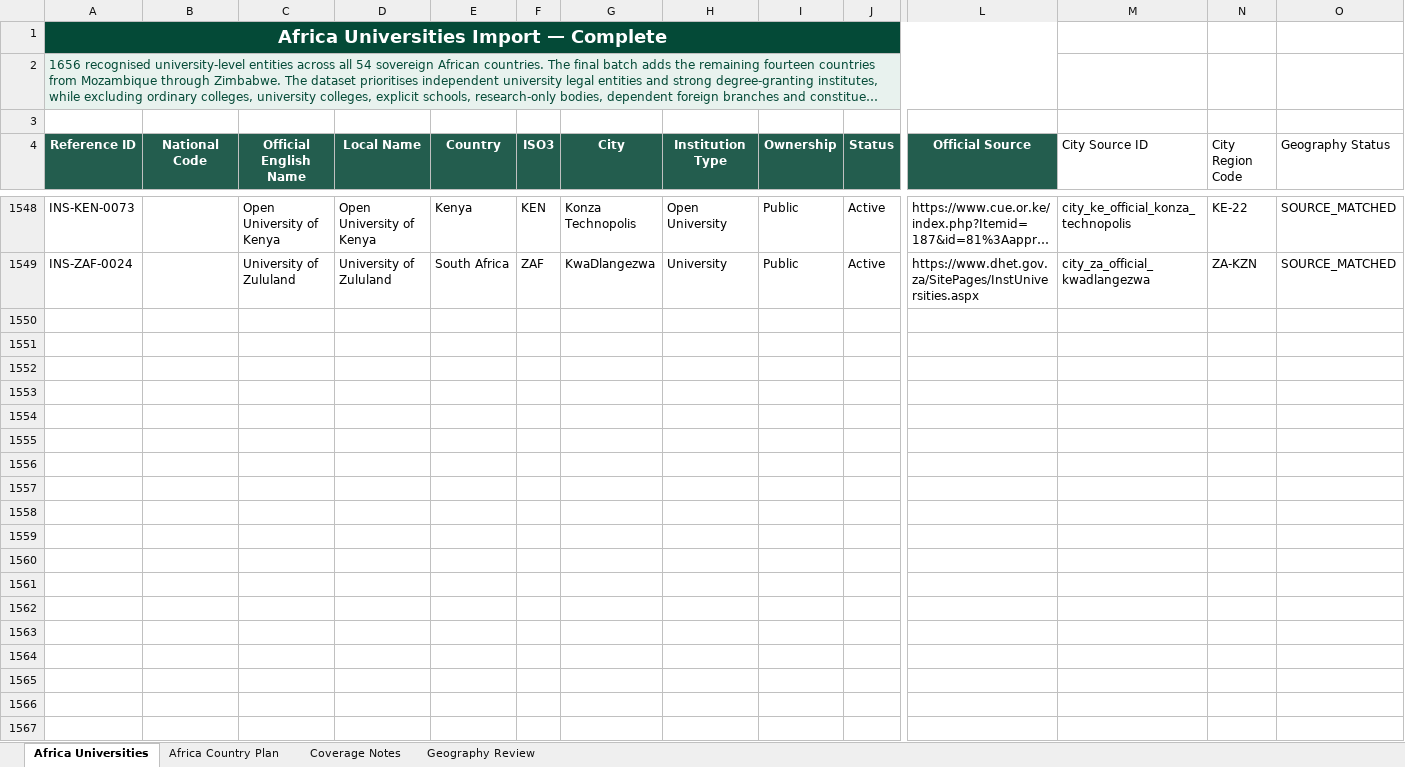
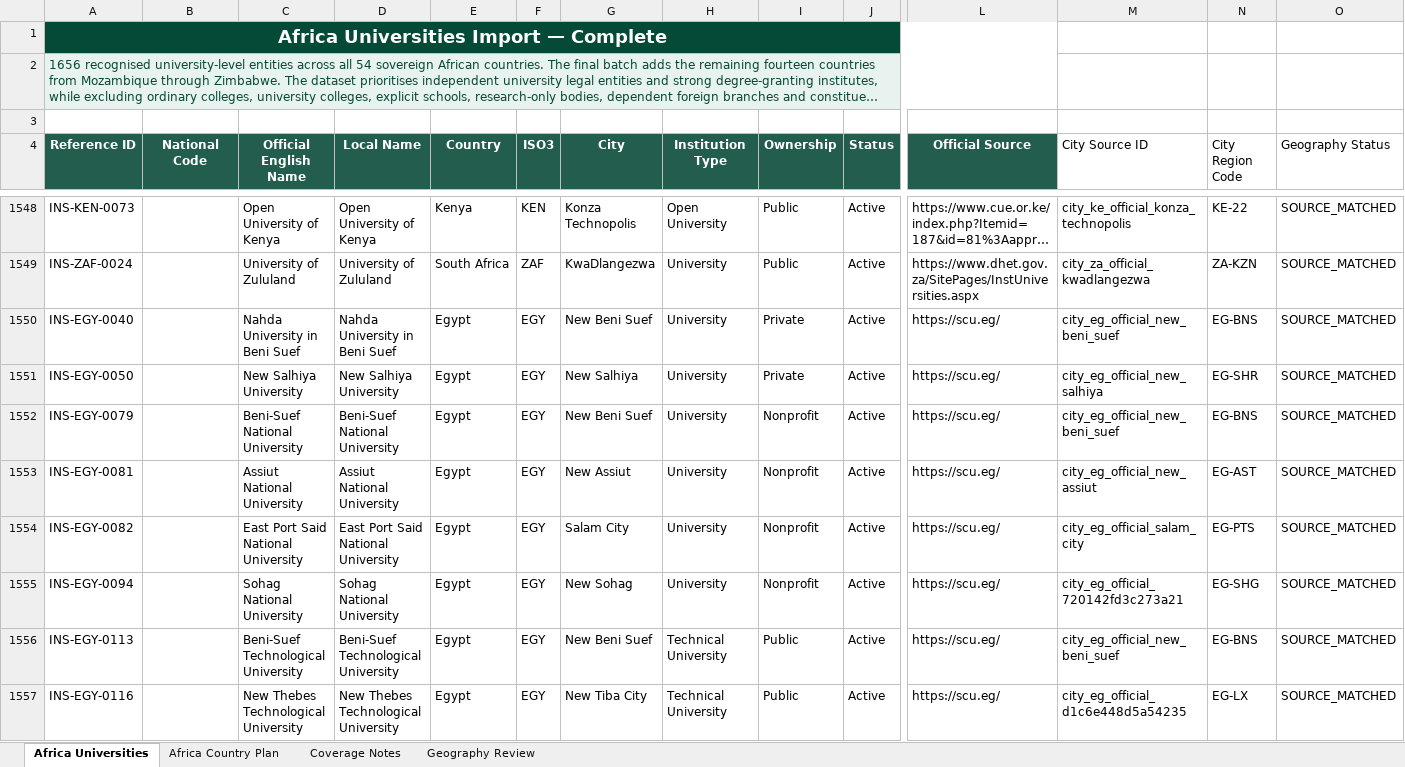
Before and after one commit to wegdangamil2022-oss/MANARATAK-First-, an Excel workbook: workspace/import-sources/universities/stage-1/Africa_Universities_Import_English_Complete_54_Countries(1).xlsx, sheet Africa Universities, drawn as a sheet; only a part is shown, gaps mark what is left out; long unchanged cells end in …; values as stored, in another font and other column widths than the file's, no borders; table styles not drawn; rows hold the shown columns only; the diff covers the shown part only; the diff names each change by its address in the sheet, - before the commit and + after, or states it on an @@ line.

```diff
--- a/workspace/import-sources/universities/stage-1/Africa_Universities_Import_English_Complete_54_Countries(1).xlsx (sheet Africa Universities)
+++ b/workspace/import-sources/universities/stage-1/Africa_Universities_Import_English_Complete_54_Countries(1).xlsx (sheet Africa Universities)
+row 1550: INS-EGY-0040 |  | Nahda University in Beni Suef | Nahda University in Beni Suef | Egypt | EGY | New Beni Suef | University | Private | Active | https://scu.eg/ | city_eg_official_new_beni_suef | EG-BNS | SOURCE_MATCHED
+row 1551: INS-EGY-0050 |  | New Salhiya University | New Salhiya University | Egypt | EGY | New Salhiya | University | Private | Active | https://scu.eg/ | city_eg_official_new_salhiya | EG-SHR | SOURCE_MATCHED
+row 1552: INS-EGY-0079 |  | Beni-Suef National University | Beni-Suef National University | Egypt | EGY | New Beni Suef | University | Nonprofit | Active | https://scu.eg/ | city_eg_official_new_beni_suef | EG-BNS | SOURCE_MATCHED
+row 1553: INS-EGY-0081 |  | Assiut National University | Assiut National University | Egypt | EGY | New Assiut | University | Nonprofit | Active | https://scu.eg/ | city_eg_official_new_assiut | EG-AST | SOURCE_MATCHED
+row 1554: INS-EGY-0082 |  | East Port Said National University | East Port Said National University | Egypt | EGY | Salam City | University | Nonprofit | Active | https://scu.eg/ | city_eg_official_salam_city | EG-PTS | SOURCE_MATCHED
+row 1555: INS-EGY-0094 |  | Sohag National University | Sohag National University | Egypt | EGY | New Sohag | University | Nonprofit | Active | https://scu.eg/ | city_eg_official_720142fd3c273a21 | EG-SHG | SOURCE_MATCHED
+row 1556: INS-EGY-0113 |  | Beni-Suef Technological University | Beni-Suef Technological University | Egypt | EGY | New Beni Suef | Technical University | Public | Active | https://scu.eg/ | city_eg_official_new_beni_suef | EG-BNS | SOURCE_MATCHED
+row 1557: INS-EGY-0116 |  | New Thebes Technological University | New Thebes Technological University | Egypt | EGY | New Tiba City | Technical University | Public | Active | https://scu.eg/ | city_eg_official_d1c6e448d5a54235 | EG-LX | SOURCE_MATCHED
```
Also changed, not shown: 18 added rows elsewhere in this sheet, sheet Geography Review, workspace/import-sources/universities/stage-1/Asia_Universities_Import_English_Complete_Asia.xlsx, workspace/import-sources/universities/stage-1/Europe_Universities_Import_English_Complete.xlsx, 30 other files.
